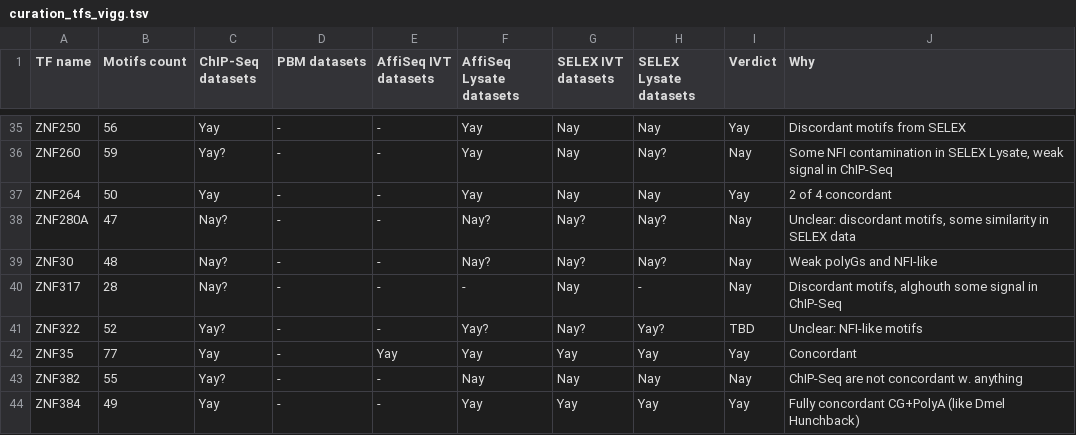
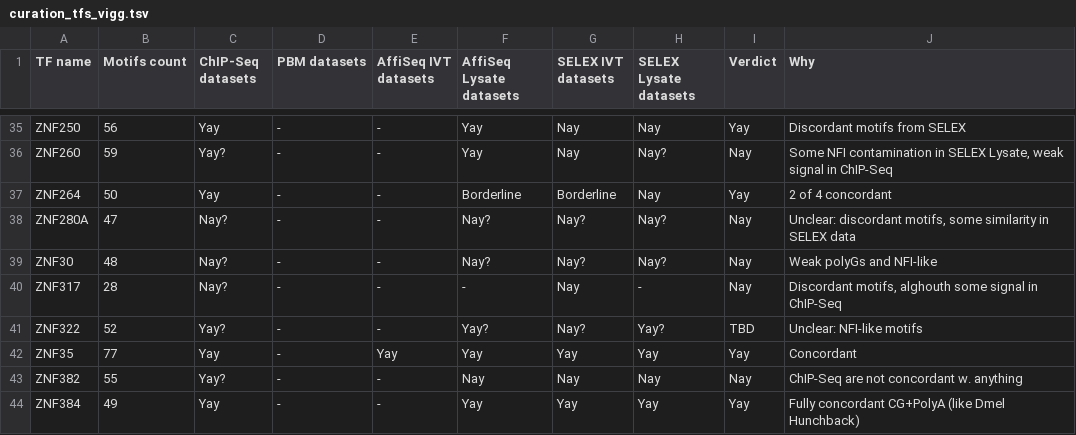
Before and after one commit to autosome-ru/greco-bit-data-processing, a TSV file: postprocessing/data/curation_tfs_vigg.tsv, drawn as a sheet; only a part is shown, gaps mark what is left out.

Commit message:
better handling of dataset curation statuses. Update curration for ZNF264

```diff
--- a/postprocessing/data/curation_tfs_vigg.tsv
+++ b/postprocessing/data/curation_tfs_vigg.tsv
@@ -36,3 +36,3 @@ ZNF250	56	Yay	-	-	Yay	Nay	Nay	Yay	Discordant motifs from SELEX
 ZNF260	59	Yay?	-	-	Yay	Nay	Nay?	Nay	Some NFI contamination in SELEX Lysate, weak signal in ChIP-Seq
-ZNF264	50	Yay	-	-	Yay	Nay	Nay	Yay	2 of 4 concordant
+ZNF264	50	Yay	-	-	Borderline	Borderline	Nay	Yay	2 of 4 concordant
 ZNF280A	47	Nay?	-	-	Nay?	Nay?	Nay?	Nay	Unclear: discordant motifs, some similarity in SELEX data
```
Also changed, not shown: 1 other file.
